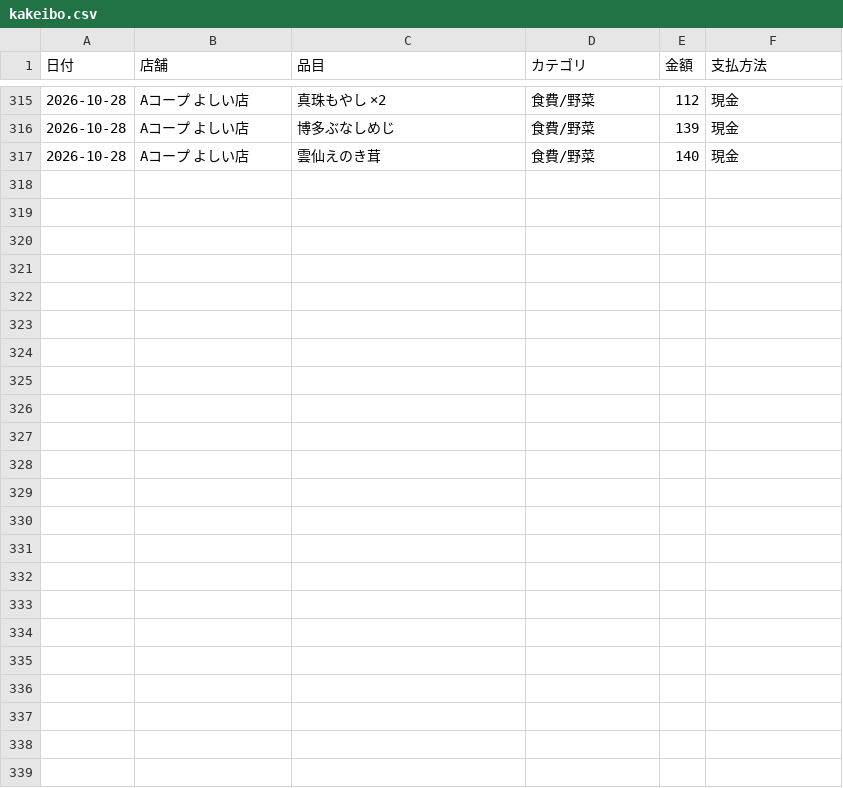
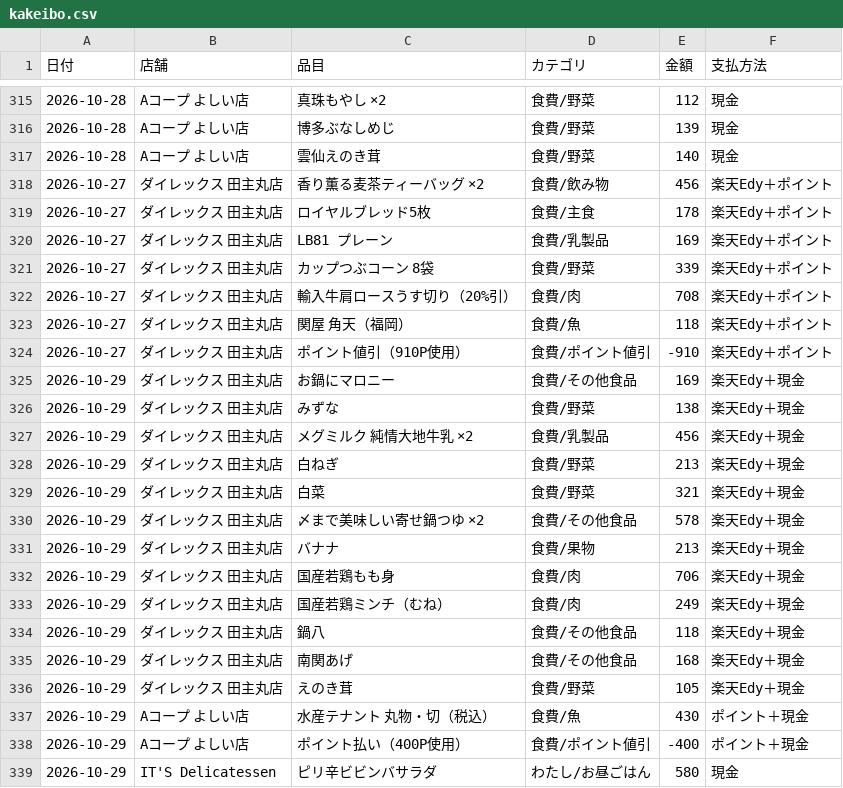
Before and after one commit to kiri-gohan/kiri-gohan, a CSV file: kakeibo/kakeibo.csv, drawn as a sheet; only a part is shown, gaps mark what is left out.

```diff
--- a/kakeibo/kakeibo.csv
+++ b/kakeibo/kakeibo.csv
@@ -317 +317,23 @@
 2026-10-28,Aコープ よしい店,雲仙えのき茸,食費/野菜,140,現金
+2026-10-27,ダイレックス 田主丸店,香り薫る麦茶ティーバッグ ×2,食費/飲み物,456,楽天Edy＋ポイント
+2026-10-27,ダイレックス 田主丸店,ロイヤルブレッド5枚,食費/主食,178,楽天Edy＋ポイント
+2026-10-27,ダイレックス 田主丸店,LB81 プレーン,食費/乳製品,169,楽天Edy＋ポイント
+2026-10-27,ダイレックス 田主丸店,カップつぶコーン 8袋,食費/野菜,339,楽天Edy＋ポイント
+2026-10-27,ダイレックス 田主丸店,輸入牛肩ロースうす切り（20%引）,食費/肉,708,楽天Edy＋ポイント
+2026-10-27,ダイレックス 田主丸店,関屋 角天（福岡）,食費/魚,118,楽天Edy＋ポイント
+2026-10-27,ダイレックス 田主丸店,ポイント値引（910P使用）,食費/ポイント値引,-910,楽天Edy＋ポイント
+2026-10-29,ダイレックス 田主丸店,お鍋にマロニー,食費/その他食品,169,楽天Edy＋現金
+2026-10-29,ダイレックス 田主丸店,みずな,食費/野菜,138,楽天Edy＋現金
+2026-10-29,ダイレックス 田主丸店,メグミルク 純情大地牛乳 ×2,食費/乳製品,456,楽天Edy＋現金
+2026-10-29,ダイレックス 田主丸店,白ねぎ,食費/野菜,213,楽天Edy＋現金
+2026-10-29,ダイレックス 田主丸店,白菜,食費/野菜,321,楽天Edy＋現金
+2026-10-29,ダイレックス 田主丸店,〆まで美味しい寄せ鍋つゆ ×2,食費/その他食品,578,楽天Edy＋現金
+2026-10-29,ダイレックス 田主丸店,バナナ,食費/果物,213,楽天Edy＋現金
+2026-10-29,ダイレックス 田主丸店,国産若鶏もも身,食費/肉,706,楽天Edy＋現金
+2026-10-29,ダイレックス 田主丸店,国産若鶏ミンチ（むね）,食費/肉,249,楽天Edy＋現金
+2026-10-29,ダイレックス 田主丸店,鍋八,食費/その他食品,118,楽天Edy＋現金
+2026-10-29,ダイレックス 田主丸店,南関あげ,食費/その他食品,168,楽天Edy＋現金
+2026-10-29,ダイレックス 田主丸店,えのき茸,食費/野菜,105,楽天Edy＋現金
+2026-10-29,Aコープ よしい店,水産テナント 丸物・切（税込）,食費/魚,430,ポイント＋現金
+2026-10-29,Aコープ よしい店,ポイント払い（400P使用）,食費/ポイント値引,-400,ポイント＋現金
+2026-10-29,IT'S Delicatessen,ピリ辛ビビンバサラダ,わたし/お昼ごはん,580,現金
```
